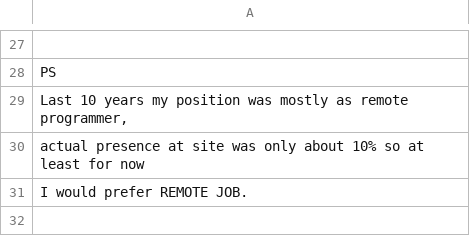
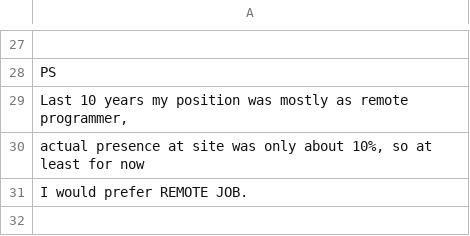
Before and after one commit to remotejob/gojobextractor, a CSV file: coverletter.csv, drawn as a sheet; only a part is shown, gaps mark what is left out.

Commit message:
dev

```diff
--- a/coverletter.csv
+++ b/coverletter.csv
@@ -29,3 +29,3 @@
 "Last 10 years my position was mostly as remote programmer,"
-"actual presence at site was only about 10% so at least for now"
+"actual presence at site was only about 10%, so at least for now"
 "I would prefer REMOTE JOB."
```
